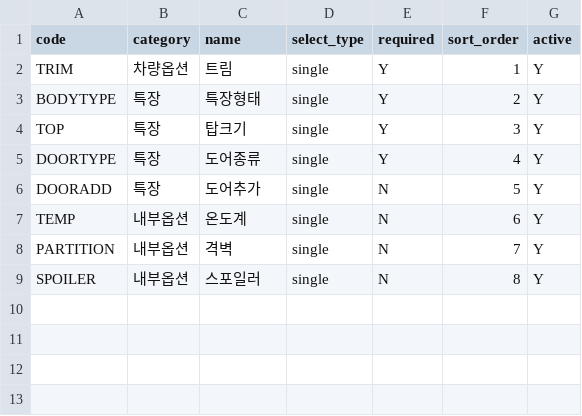
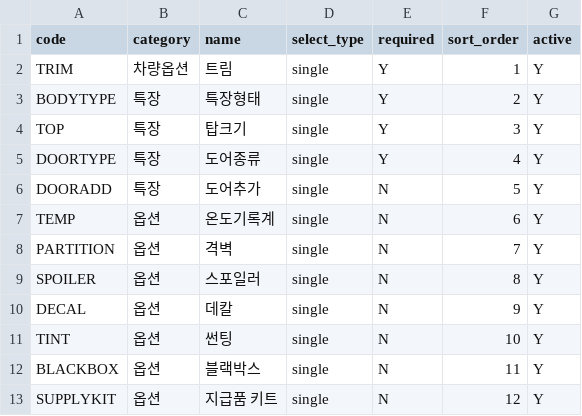
Before and after one commit to EVNSolution/buildup-ev, a CSV file: db/seed/option_group.csv, drawn as a sheet.

```diff
--- a/db/seed/option_group.csv
+++ b/db/seed/option_group.csv
@@ -6,4 +6,8 @@ DOORTYPE,특장,도어종류,single,Y,4,Y
 DOORADD,특장,도어추가,single,N,5,Y
-TEMP,내부옵션,온도계,single,N,6,Y
-PARTITION,내부옵션,격벽,single,N,7,Y
-SPOILER,내부옵션,스포일러,single,N,8,Y
+TEMP,옵션,온도기록계,single,N,6,Y
+PARTITION,옵션,격벽,single,N,7,Y
+SPOILER,옵션,스포일러,single,N,8,Y
+DECAL,옵션,데칼,single,N,9,Y
+TINT,옵션,썬팅,single,N,10,Y
+BLACKBOX,옵션,블랙박스,single,N,11,Y
+SUPPLYKIT,옵션,지급품 키트,single,N,12,Y
```
Also changed, not shown: db/seed/option_price.csv, db/seed/option_value.csv, 4 other files.
